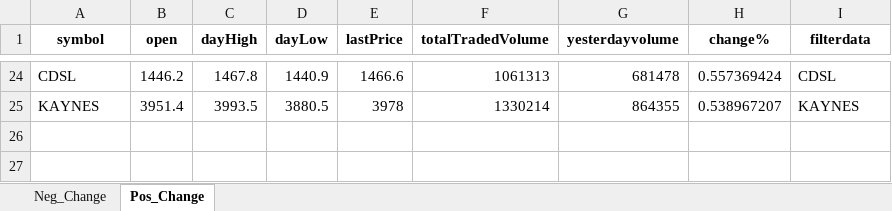
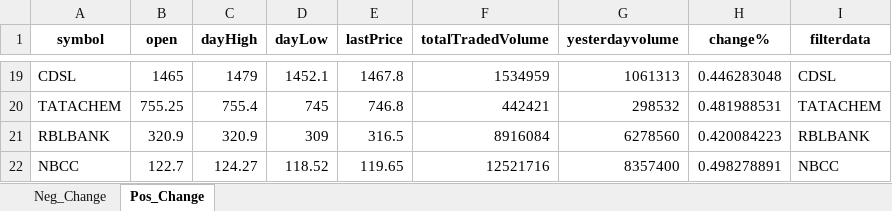
Before and after one commit to hitesh2511/Mypersonaldata, an Excel workbook: data/filtered_output.xlsx, sheet Pos_Change, drawn as a sheet; only a part is shown, gaps mark what is left out; values as stored, in another font and other column widths than the file's, no borders; removed rows and columns are numbered as before the commit, all else as after; the diff covers the shown part only; the diff names each change by its address in the sheet, - before the commit and + after, or states it on an @@ line.

Commit message:
chore: update filtered_output.xlsx via GitHub Actions

```diff
--- a/data/filtered_output.xlsx (sheet Pos_Change)
+++ b/data/filtered_output.xlsx (sheet Pos_Change)
-B19 (open): 1446.2
+B19 (open): 1465
-C19 (dayHigh): 1467.8
+C19 (dayHigh): 1479
-D19 (dayLow): 1440.9
+D19 (dayLow): 1452.1
-E19 (lastPrice): 1466.6
+E19 (lastPrice): 1467.8
-F19 (totalTradedVolume): 1061313
+F19 (totalTradedVolume): 1534959
-G19 (yesterdayvolume): 681478
+G19 (yesterdayvolume): 1061313
-H19 (change%): 0.557369424
+H19 (change%): 0.446283048
-row 25: KAYNES | 3951.4 | 3993.5 | 3880.5 | 3978 | 1330214 | 864355 | 0.538967207 | KAYNES
+row 20: TATACHEM | 755.25 | 755.4 | 745 | 746.8 | 442421 | 298532 | 0.481988531 | TATACHEM
+row 21: RBLBANK | 320.9 | 320.9 | 309 | 316.5 | 8916084 | 6278560 | 0.420084223 | RBLBANK
+row 22: NBCC | 122.7 | 124.27 | 118.52 | 119.65 | 12521716 | 8357400 | 0.498278891 | NBCC
```
Also changed, not shown: 17 added rows and 22 removed rows elsewhere in this sheet, sheet Neg_Change.
